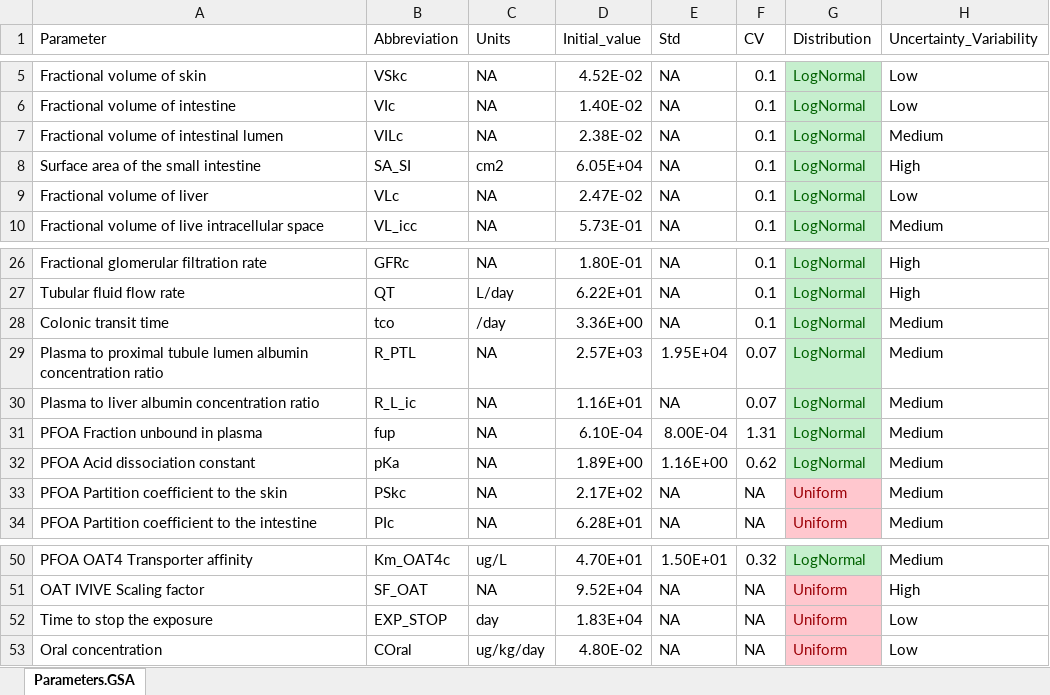
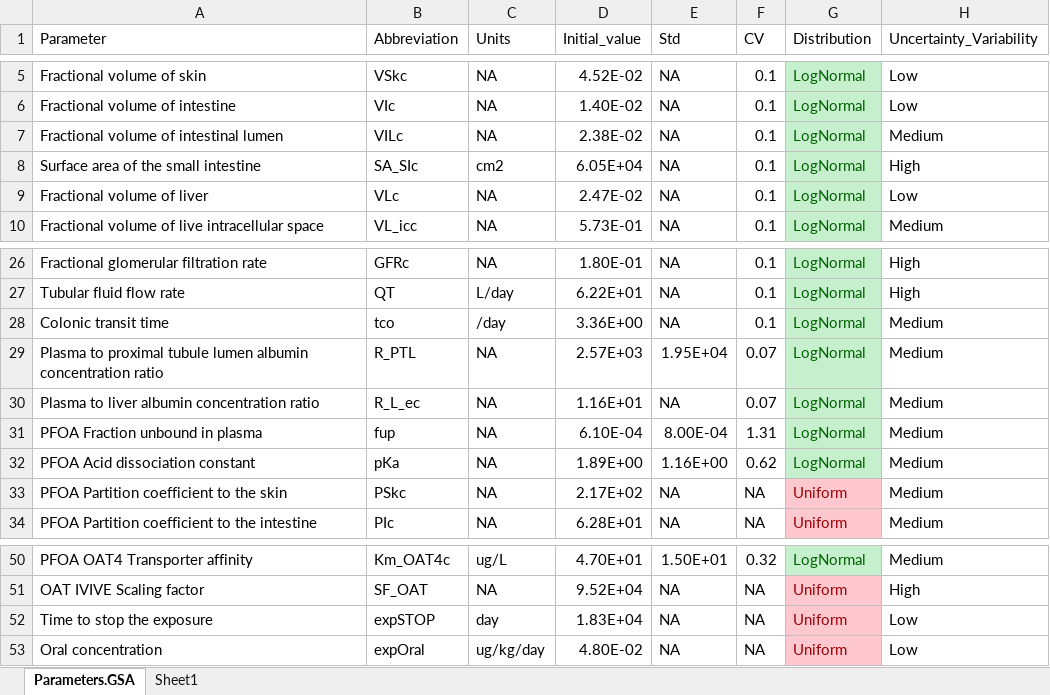
Before and after one commit to jackmkos/PARC_PFOA_NG-PBK, an Excel workbook: Input/Parameters.GSA.xlsx, sheet Parameters.GSA, drawn as a sheet; only a part is shown, gaps mark what is left out; values as stored, in another font and other column widths than the file's, no borders; the diff names each change by its address in the sheet, - before the commit and + after, or states it on an @@ line.

```diff
--- a/Input/Parameters.GSA.xlsx (sheet Parameters.GSA)
+++ b/Input/Parameters.GSA.xlsx (sheet Parameters.GSA)
+sheet tab: Sheet1
-B8 (Abbreviation): SA_SI
+B8 (Abbreviation): SA_SIc
-B30 (Abbreviation): R_L_ic
+B30 (Abbreviation): R_L_ec
-B52 (Abbreviation): EXP_STOP
+B52 (Abbreviation): expSTOP
-B53 (Abbreviation): COral
+B53 (Abbreviation): expOral
```
Also changed, not shown: 8 other files.
